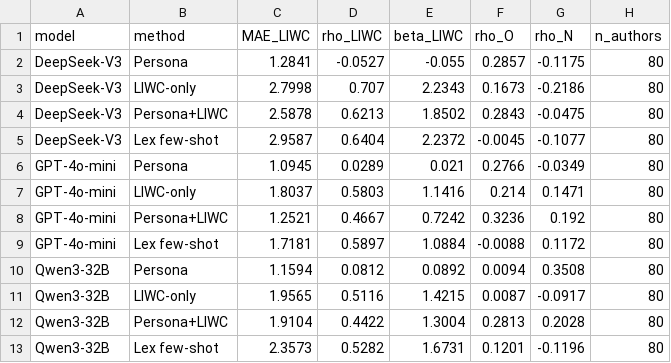
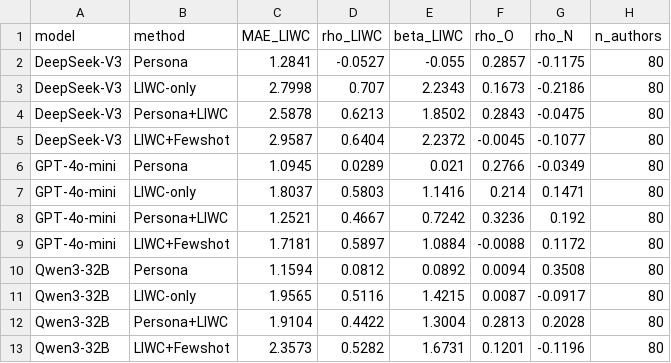
Before and after one commit to derek750/BPP, a CSV file: results/full/tables/full_results_paper_table.csv, drawn as a sheet.

```diff
--- a/results/full/tables/full_results_paper_table.csv
+++ b/results/full/tables/full_results_paper_table.csv
@@ -4,3 +4,3 @@ DeepSeek-V3,LIWC-only,2.7998,0.707,2.2343,0.1673,-0.2186,80
 DeepSeek-V3,Persona+LIWC,2.5878,0.6213,1.8502,0.2843,-0.0475,80
-DeepSeek-V3,Lex few-shot,2.9587,0.6404,2.2372,-0.0045,-0.1077,80
+DeepSeek-V3,LIWC+Fewshot,2.9587,0.6404,2.2372,-0.0045,-0.1077,80
 GPT-4o-mini,Persona,1.0945,0.0289,0.021,0.2766,-0.0349,80
@@ -8,3 +8,3 @@ GPT-4o-mini,LIWC-only,1.8037,0.5803,1.1416,0.214,0.1471,80
 GPT-4o-mini,Persona+LIWC,1.2521,0.4667,0.7242,0.3236,0.192,80
-GPT-4o-mini,Lex few-shot,1.7181,0.5897,1.0884,-0.0088,0.1172,80
+GPT-4o-mini,LIWC+Fewshot,1.7181,0.5897,1.0884,-0.0088,0.1172,80
 Qwen3-32B,Persona,1.1594,0.0812,0.0892,0.0094,0.3508,80
@@ -12,2 +12,2 @@ Qwen3-32B,LIWC-only,1.9565,0.5116,1.4215,0.0087,-0.0917,80
 Qwen3-32B,Persona+LIWC,1.9104,0.4422,1.3004,0.2813,0.2028,80
-Qwen3-32B,Lex few-shot,2.3573,0.5282,1.6731,0.1201,-0.1196,80
+Qwen3-32B,LIWC+Fewshot,2.3573,0.5282,1.6731,0.1201,-0.1196,80
```
Also changed, not shown: 11 other files.
